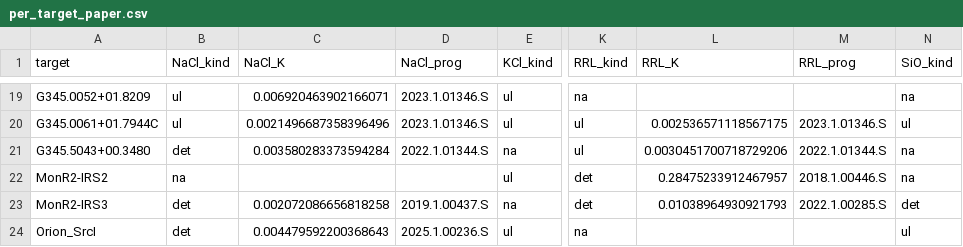
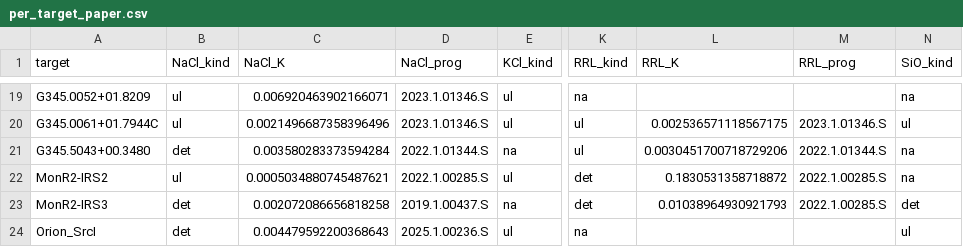
Before and after one commit to keflavich/saltmining, a CSV file: survey_2026/data/per_target_paper.csv, drawn as a sheet; only a part is shown, gaps mark what is left out; the diff names each change by its address in the sheet, - before the commit and + after, or states it on an @@ line.

```diff
--- a/survey_2026/data/per_target_paper.csv
+++ b/survey_2026/data/per_target_paper.csv
-B22 (NaCl_kind): na
+B22 (NaCl_kind): ul
-C22 (NaCl_K): (empty)
+C22 (NaCl_K): 0.0005034880745487621
-D22 (NaCl_prog): (empty)
+D22 (NaCl_prog): 2022.1.00285.S
-L22 (RRL_K): 0.28475233912467957
+L22 (RRL_K): 0.1830531358718872
-M22 (RRL_prog): 2018.1.00446.S
+M22 (RRL_prog): 2022.1.00285.S
```
Also changed, not shown: survey_2026/data/obs_params.csv, 1 other file.
